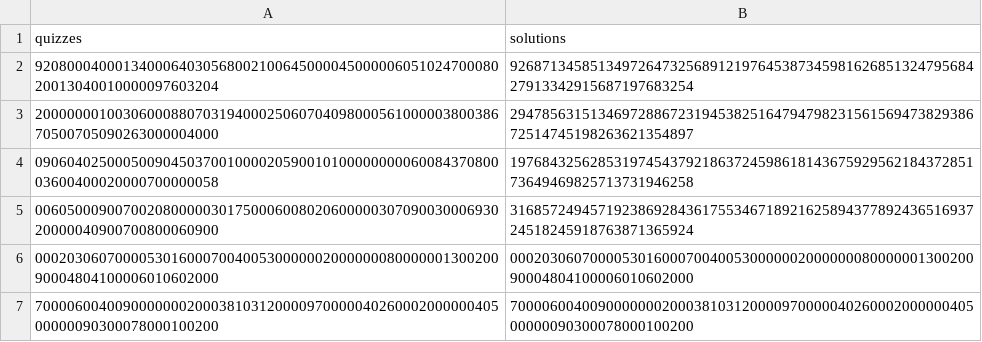
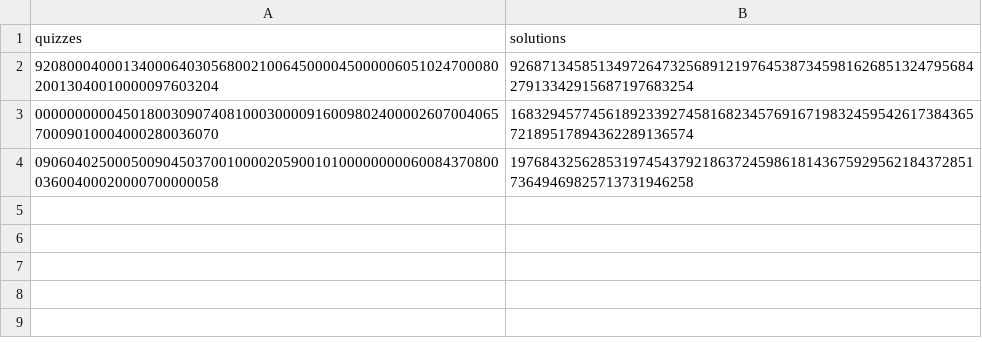
Before and after one commit to svasylyeva/Pyuzzle, a CSV file: last/data/sudoku.csv, drawn as a sheet.

Commit message:
data

```diff
--- a/last/data/sudoku.csv
+++ b/last/data/sudoku.csv
@@ -2,6 +2,3 @@ quizzes,solutions
 920800040001340006403056800210064500004500000605102470008020013040010000097603204,926871345851349726473256891219764538734598162685132479568427913342915687197683254
-200000001003060008807031940002506070409800056100000380038670500705090263000004000,294785631513469728867231945382516479479823156156947382938672514745198263621354897
+000000000045018003090740810003000091600980240000260700406570009010004000280036070,168329457745618923392745816823457691671983245954261738436572189517894362289136574
 090604025000500904503700100002059001010000000006008437080003600400020000700000058,197684325628531974543792186372459861814367592956218437285173649469825713731946258
-006050009007002080000030175000600802060000030709003000693020000040900700800060900,316857249457192386928436175534671892162589437789243651693724518245918763871365924
-000203060700005301600070040053000000200000008000000130020090004804100006010602000,000203060700005301600070040053000000200000008000000130020090004804100006010602000
-700006004009000000020003810312000097000004026000200000040500000090300078000100200,700006004009000000020003810312000097000004026000200000040500000090300078000100200
```
Also changed, not shown: 2 other files.
